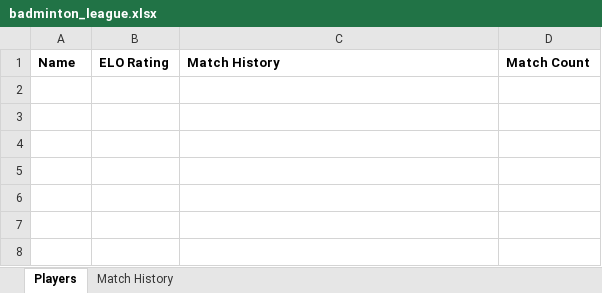
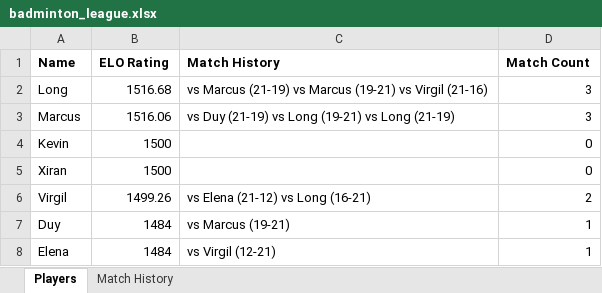
Before and after one commit to maggie-haiyi/wesleyan-badminton-league, an Excel workbook: badminton_league.xlsx, sheet Players, drawn as a sheet; values as stored, in another font and other column widths than the file's, no borders; the diff names each change by its address in the sheet, - before the commit and + after, or states it on an @@ line.

```diff
--- a/badminton_league.xlsx (sheet Players)
+++ b/badminton_league.xlsx (sheet Players)
+row 2: Long | 1516.68 | vs Marcus (21-19) vs Marcus (19-21) vs Virgil (21-16) | 3
+row 3: Marcus | 1516.06 | vs Duy (21-19) vs Long (19-21) vs Long (21-19) | 3
+row 4: Kevin | 1500 |  | 0
+row 5: Xiran | 1500 |  | 0
+row 6: Virgil | 1499.26 | vs Elena (21-12) vs Long (16-21) | 2
+row 7: Duy | 1484 | vs Marcus (19-21) | 1
+row 8: Elena | 1484 | vs Virgil (12-21) | 1
```
Also changed, not shown: sheet Match History.
